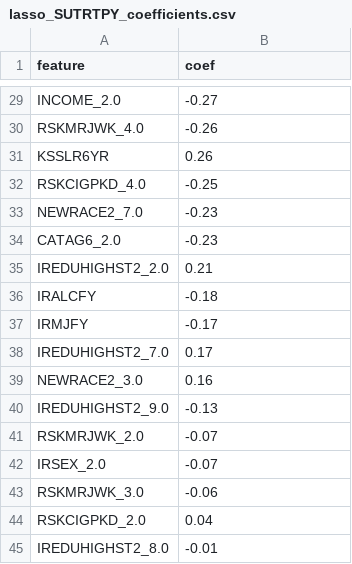
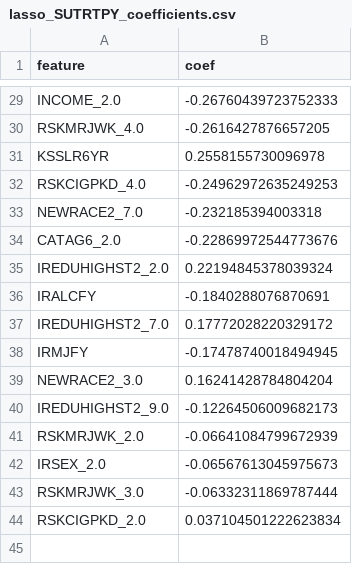
Before and after one commit to bachnguyen234/da401-final-project-bach-nguyen, a CSV file: output_reports/SUTRTPY/lasso_output/lasso_SUTRTPY_coefficients.csv, drawn as a sheet; only a part is shown, gaps mark what is left out; removed rows and columns are numbered as before the commit, all else as after; the diff covers the shown part only; the diff names each change by its address in the sheet, - before the commit and + after, or states it on an @@ line.

```diff
--- a/output_reports/SUTRTPY/lasso_output/lasso_SUTRTPY_coefficients.csv
+++ b/output_reports/SUTRTPY/lasso_output/lasso_SUTRTPY_coefficients.csv
-B29 (coef): -0.27
+B29 (coef): -0.26760439723752333
-B30 (coef): -0.26
+B30 (coef): -0.2616427876657205
-B31 (coef): 0.26
+B31 (coef): 0.2558155730096978
-B32 (coef): -0.25
+B32 (coef): -0.24962972635249253
-B33 (coef): -0.23
+B33 (coef): -0.232185394003318
-B34 (coef): -0.23
+B34 (coef): -0.22869972544773676
-B35 (coef): 0.21
+B35 (coef): 0.22194845378039324
-B36 (coef): -0.18
+B36 (coef): -0.1840288076870691
-row 37: IRMJFY | -0.17
-B37 (coef): 0.17
+B37 (coef): 0.17772028220329172
+row 38: IRMJFY | -0.17478740018494945
-B39 (coef): 0.16
+B39 (coef): 0.16241428784804204
-B40 (coef): -0.13
+B40 (coef): -0.12264506009682173
-B41 (coef): -0.07
+B41 (coef): -0.06641084799672939
-B42 (coef): -0.07
+B42 (coef): -0.06567613045975673
-B43 (coef): -0.06
+B43 (coef): -0.06332311869787444
-B44 (coef): 0.04
+B44 (coef): 0.037104501222623834
-row 45: IREDUHIGHST2_8.0 | -0.01
```
Also changed, not shown: 5 added rows, 5 removed rows and 22 edited cells elsewhere in this file, output_reports/MHTRTPY/glm_output/glm_MHTRTPY_or_table.csv, output_reports/MHTRTPY/glm_output/glm_MHTRTPY_or_table_compact.csv, 18 other files.
